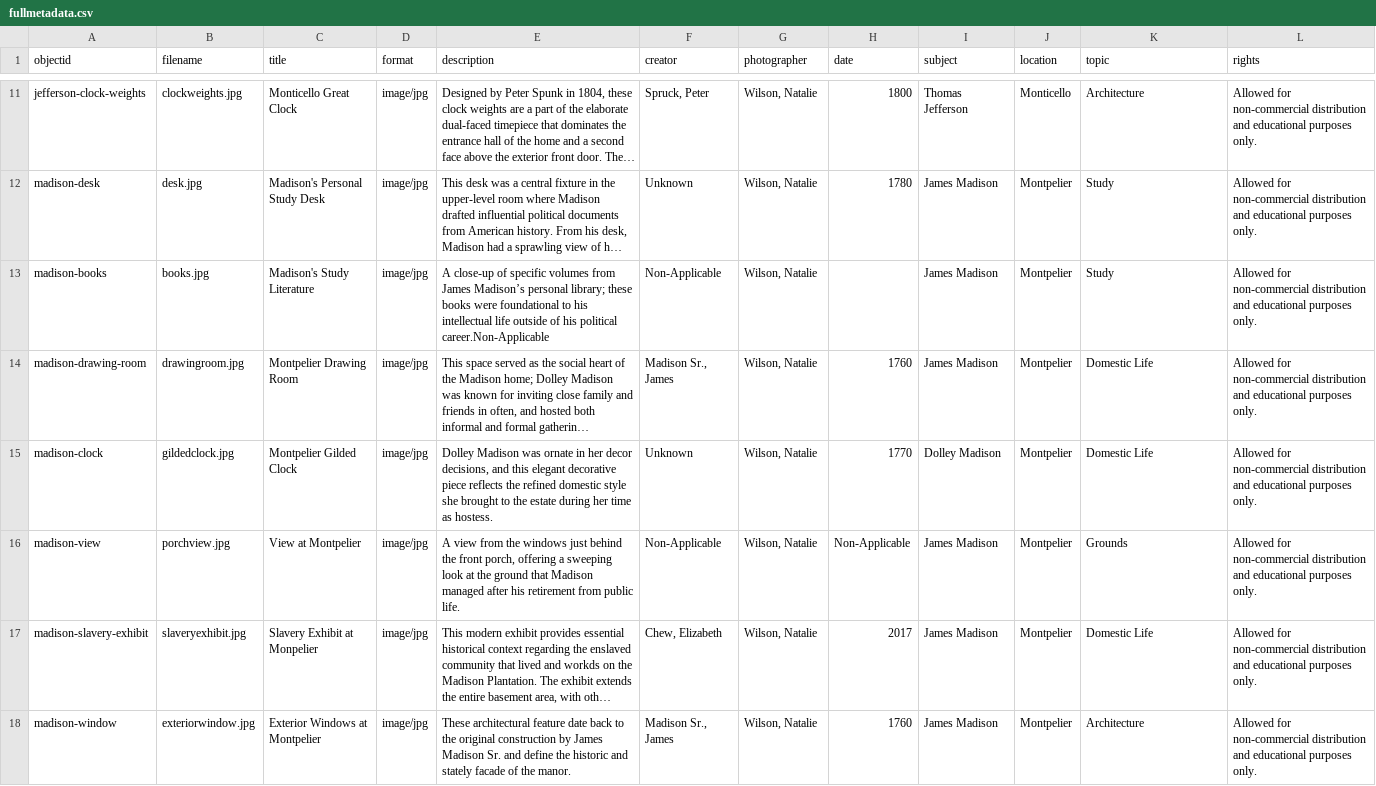
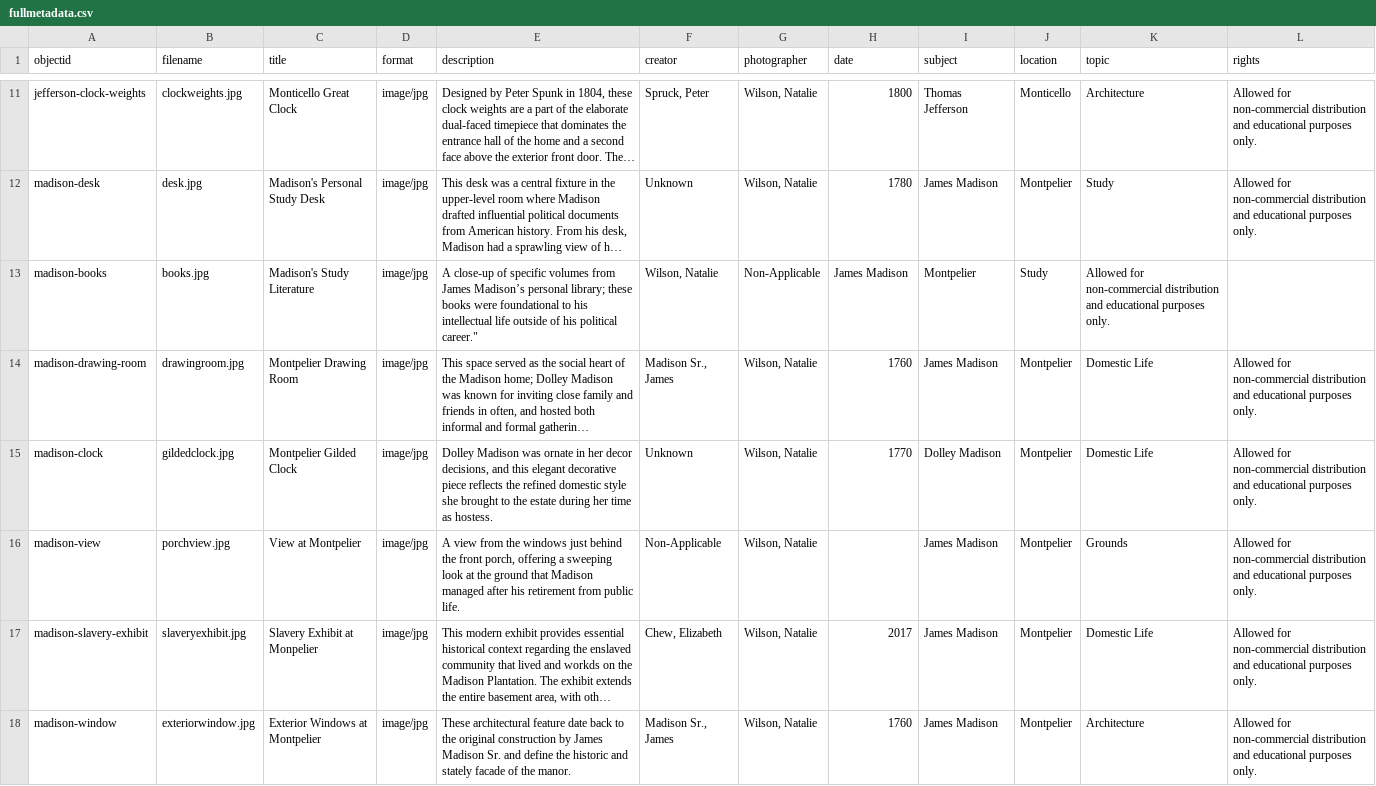
Before and after one commit to nwilson825/jefferson-madison, a CSV file: _data/fullmetadata.csv, drawn as a sheet; only a part is shown, gaps mark what is left out; long unchanged cells end in …; the diff names each change by its address in the sheet, - before the commit and + after, or states it on an @@ line.

Commit message:
Update fullmetadata.csv

```diff
--- a/_data/fullmetadata.csv
+++ b/_data/fullmetadata.csv
-E13 (description): …his political career.Non-Applicable
+E13 (description): …his political career."
-F13 (creator): Non-Applicable
+F13 (creator): Wilson, Natalie
-G13 (photographer): Wilson, Natalie
+G13 (photographer): Non-Applicable
-H13 (date): (empty)
+H13 (date): James Madison
-I13 (subject): James Madison
+I13 (subject): Montpelier
-J13 (location): Montpelier
+J13 (location): Study
-K13 (topic): Study
+K13 (topic): Allowed for non-commercial distribution and educational purposes only.
-L13 (rights): Allowed for non-commercial distribution and educational purposes only.
+L13 (rights): (empty)
-H16 (date): Non-Applicable
+H16 (date): (empty)
```
